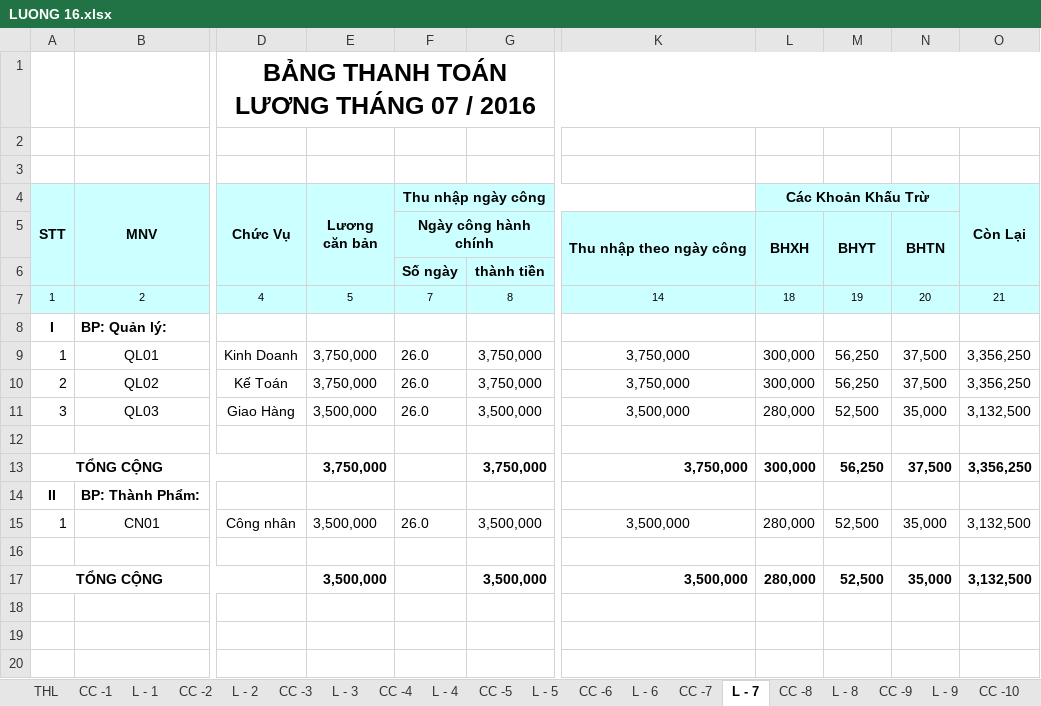
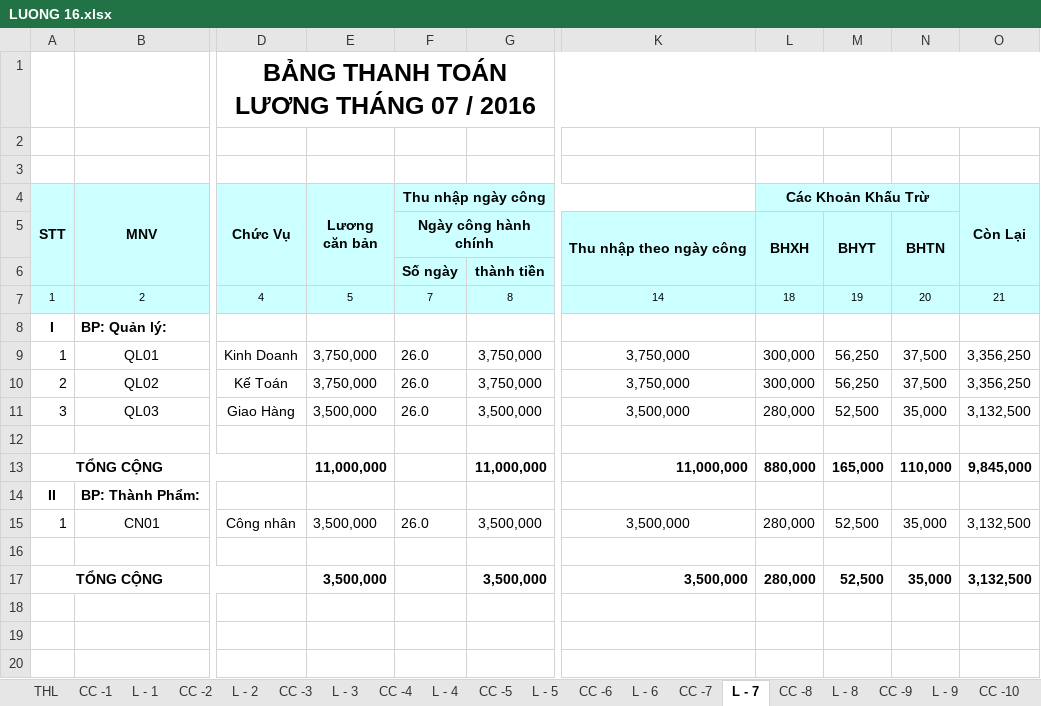
Before and after one commit to vuphuong11/KIM-DUNG-PHAT, an Excel workbook: SO SACH/3702076037/2016/LUONG 16.xlsx, sheet L - 7, drawn as a sheet; only a part is shown, gaps mark what is left out; values as stored, in another font and other column widths than the file's, no borders; the diff names each change by its address in the sheet, - before the commit and + after, or states it on an @@ line.

```diff
--- a/SO SACH/3702076037/2016/LUONG 16.xlsx (sheet L - 7)
+++ b/SO SACH/3702076037/2016/LUONG 16.xlsx (sheet L - 7)
-E13 (Lương căn bản): 3,750,000
+E13 (Lương căn bản): 11,000,000
-G13: 3,750,000
+G13: 11,000,000
-K13: 3,750,000
+K13: 11,000,000
-L13 (Các Khoản Khấu Trừ): 300,000
+L13 (Các Khoản Khấu Trừ): 880,000
-M13: 56,250
+M13: 165,000
-N13: 37,500
+N13: 110,000
-O13 (Còn Lại): 3,356,250
+O13 (Còn Lại): 9,845,000
```
Also changed, not shown: sheet L - 9, sheet L - 6, sheet L - 8, sheet L - 10, sheet L - 11, sheet L - 12, 4 more sheets, formulas that keep their value, SO SACH/3702076037/2014/NKSC - 14.xlsx, 7 other files.
